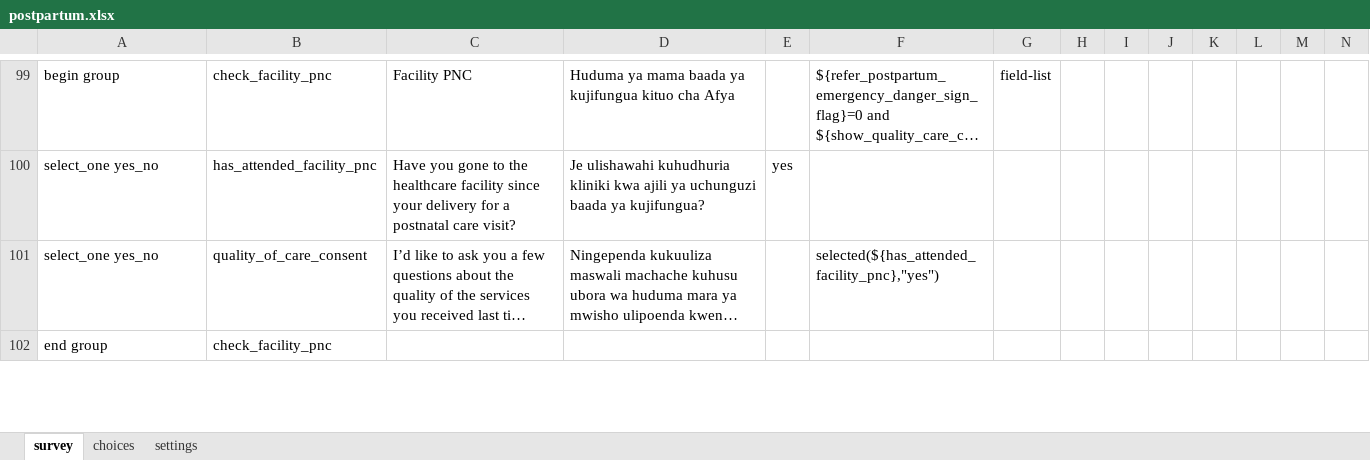
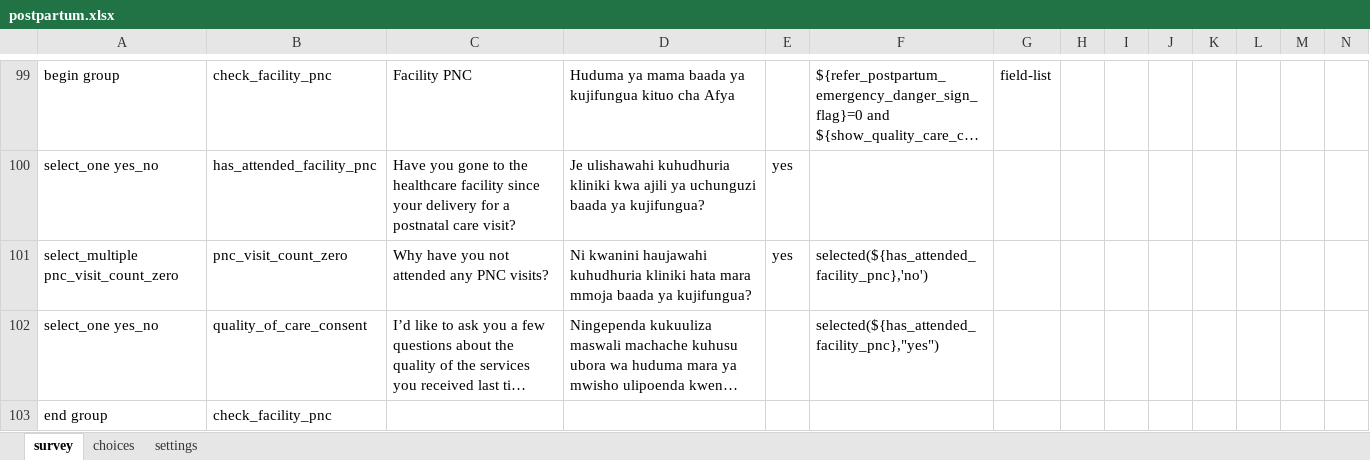
Before and after one commit to sookwalinga/cht-core, an Excel workbook: forms/app/postpartum.xlsx, sheet survey, drawn as a sheet; only a part is shown, gaps mark what is left out; long unchanged cells end in …; values as stored, in another font and other column widths than the file's, no borders; charts and pictures not drawn; rows hold the shown columns only; the diff names each change by its address in the sheet, - before the commit and + after, or states it on an @@ line.

Commit message:
Added reasons for not attending PNC visit (#93)

```diff
--- a/forms/app/postpartum.xlsx (sheet survey)
+++ b/forms/app/postpartum.xlsx (sheet survey)
+row 101: select_multiple pnc_visit_count_zero | pnc_visit_count_zero | Why have you not attended any PNC visits? | Ni kwanini haujawahi kuhudhuria kliniki hata mara mmoja baada ya kujifungua? | yes | selected(${has_attended_facility_pnc},'no')
```
Also changed, not shown: sheet choices, 1 other file.
